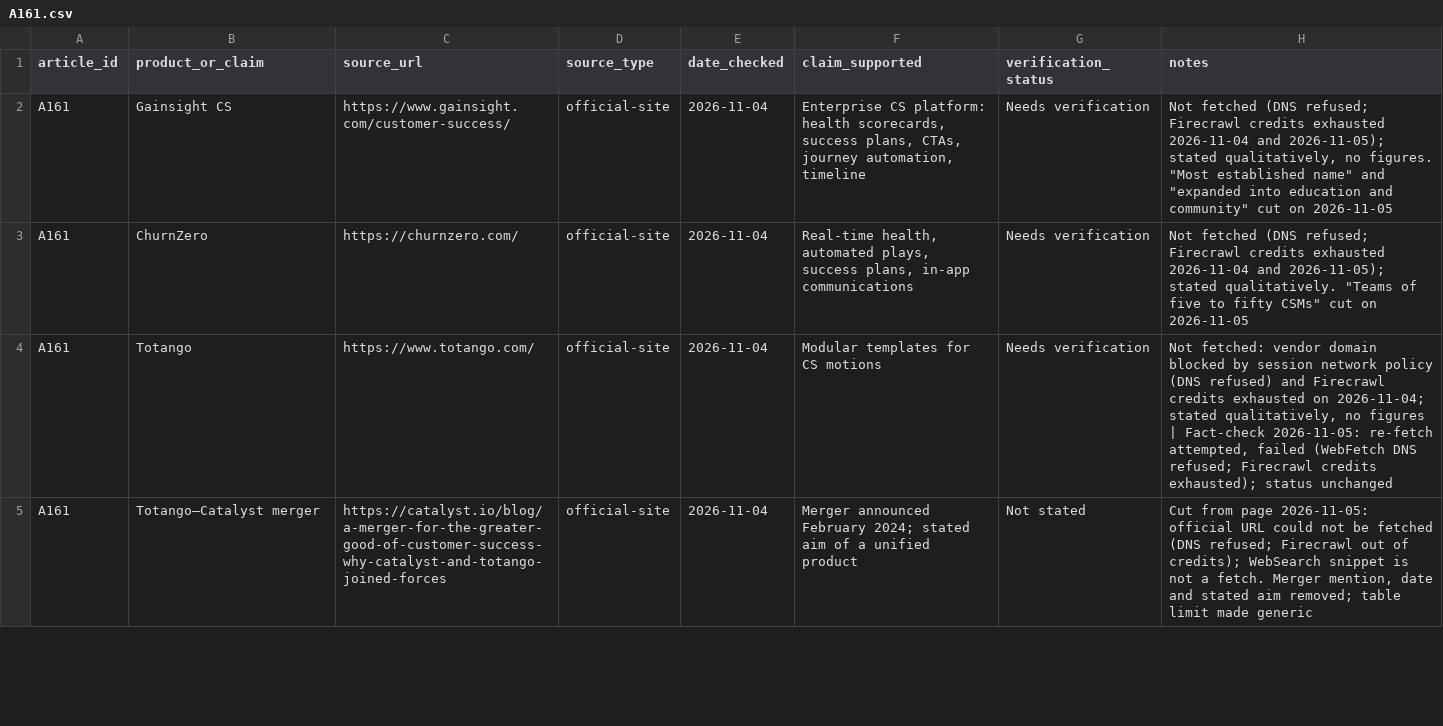
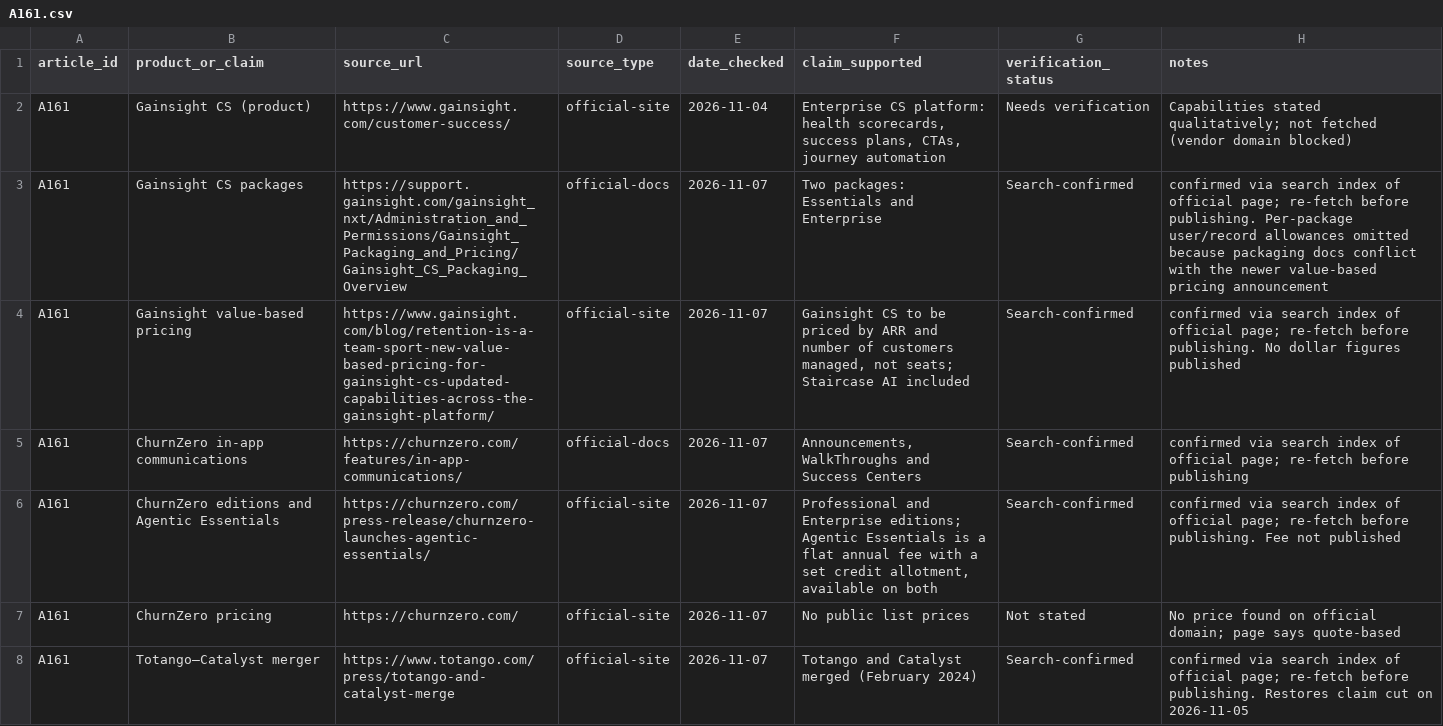
Before and after one commit to amitsinghs98/11-Microservice, a CSV file: growth-software-content-blueprint/strategy/research/A161.csv, drawn as a sheet; only a part is shown; the diff covers the shown part only.

```diff
--- a/growth-software-content-blueprint/strategy/research/A161.csv
+++ b/growth-software-content-blueprint/strategy/research/A161.csv
@@ -1,5 +1,8 @@
 article_id,product_or_claim,source_url,source_type,date_checked,claim_supported,verification_status,notes
-A161,Gainsight CS,https://www.gainsight.com/customer-success/,official-site,2026-11-04,"Enterprise CS platform: health scorecards, success plans, CTAs, journey automation, timeline",Needs verification,"Not fetched (DNS refused; Firecrawl credits exhausted 2026-11-04 and 2026-11-05); stated qualitatively, no figures. ""Most established name"" and ""expanded into education and community"" cut on 2026-11-05"
-A161,ChurnZero,https://churnzero.com/,official-site,2026-11-04,"Real-time health, automated plays, success plans, in-app communications",Needs verification,"Not fetched (DNS refused; Firecrawl credits exhausted 2026-11-04 and 2026-11-05); stated qualitatively. ""Teams of five to fifty CSMs"" cut on 2026-11-05"
-A161,Totango,https://www.totango.com/,official-site,2026-11-04,Modular templates for CS motions,Needs verification,"Not fetched: vendor domain blocked by session network policy (DNS refused) and Firecrawl credits exhausted on 2026-11-04; stated qualitatively, no figures | Fact-check 2026-11-05: re-fetch attempted, failed (WebFetch DNS refused; Firecrawl credits exhausted); status unchanged"
-A161,Totango–Catalyst merger,https://catalyst.io/blog/a-merger-for-the-greater-good-of-customer-success-why-catalyst-and-totango-joined-forces,official-site,2026-11-04,Merger announced February 2024; stated aim of a unified product,Not stated,"Cut from page 2026-11-05: official URL could not be fetched (DNS refused; Firecrawl out of credits); WebSearch snippet is not a fetch. Merger mention, date and stated aim removed; table limit made generic"
+A161,Gainsight CS (product),https://www.gainsight.com/customer-success/,official-site,2026-11-04,"Enterprise CS platform: health scorecards, success plans, CTAs, journey automation",Needs verification,Capabilities stated qualitatively; not fetched (vendor domain blocked)
+A161,Gainsight CS packages,https://support.gainsight.com/gainsight_nxt/Administration_and_Permissions/Gainsight_Packaging_and_Pricing/Gainsight_CS_Packaging_Overview,official-docs,2026-11-07,Two packages: Essentials and Enterprise,Search-confirmed,confirmed via search index of official page; re-fetch before publishing. Per-package user/record allowances omitted because packaging docs conflict with the newer value-based pricing announcement
+A161,Gainsight value-based pricing,https://www.gainsight.com/blog/retention-is-a-team-sport-new-value-based-pricing-for-gainsight-cs-updated-capabilities-across-the-gainsight-platform/,official-site,2026-11-07,"Gainsight CS to be priced by ARR and number of customers managed, not seats; Staircase AI included",Search-confirmed,confirmed via search index of official page; re-fetch before publishing. No dollar figures published
+A161,ChurnZero in-app communications,https://churnzero.com/features/in-app-communications/,official-docs,2026-11-07,"Announcements, WalkThroughs and Success Centers",Search-confirmed,confirmed via search index of official page; re-fetch before publishing
+A161,ChurnZero editions and Agentic Essentials,https://churnzero.com/press-release/churnzero-launches-agentic-essentials/,official-site,2026-11-07,"Professional and Enterprise editions; Agentic Essentials is a flat annual fee with a set credit allotment, available on both",Search-confirmed,confirmed via search index of official page; re-fetch before publishing. Fee not published
+A161,ChurnZero pricing,https://churnzero.com/,official-site,2026-11-07,No public list prices,Not stated,No price found on official domain; page says quote-based
+A161,Totango–Catalyst merger,https://www.totango.com/press/totango-and-catalyst-merge,official-site,2026-11-07,Totango and Catalyst merged (February 2024),Search-confirmed,confirmed via search index of official page; re-fetch before publishing. Restores claim cut on 2026-11-05
```
Also changed, not shown: 6 added rows, 2 removed rows and 14 edited cells elsewhere in this file, 20 other files.
